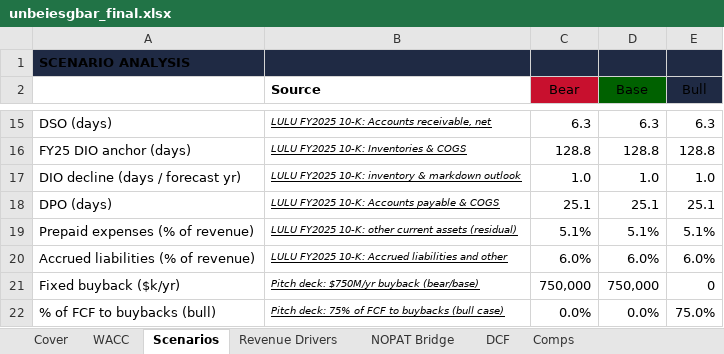
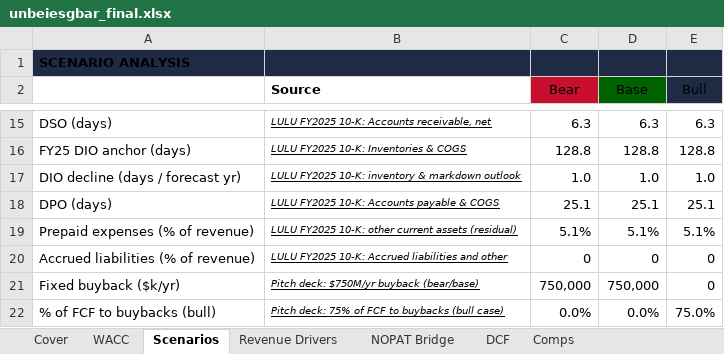
Before and after one commit to vengeanceaiUSC/RM, an Excel workbook: LULU/unbeiesgbar_final.xlsx, sheet Scenarios, drawn as a sheet; only a part is shown, gaps mark what is left out; values as stored, in another font and other column widths than the file's, no borders; the diff names each change by its address in the sheet, - before the commit and + after, or states it on an @@ line.

```diff
--- a/LULU/unbeiesgbar_final.xlsx (sheet Scenarios)
+++ b/LULU/unbeiesgbar_final.xlsx (sheet Scenarios)
-C20 (Bear): 6.0%
+C20 (Bear): 0
-D20 (Base): 6.0%
+D20 (Base): 0
-E20 (Bull): 6.0%
+E20 (Bull): 0
```
Also changed, not shown: sheet DCF, sheet WACC, sheet NOPAT Bridge, 3 other files.
